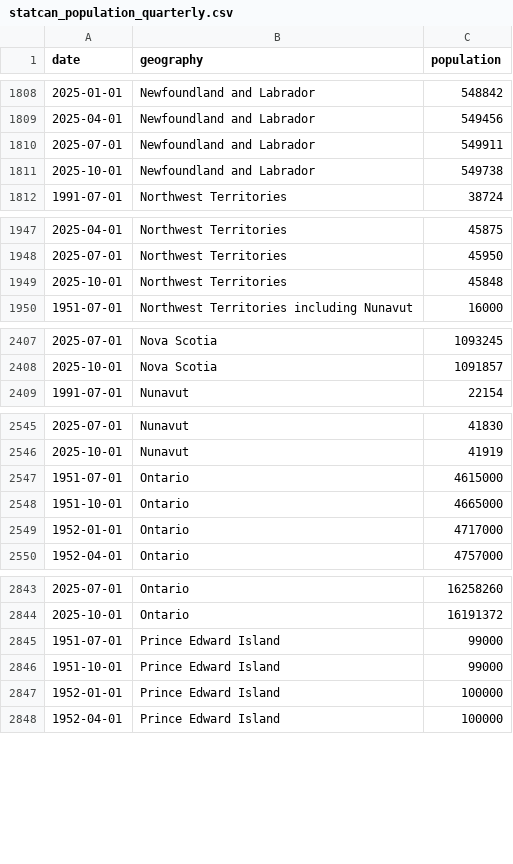
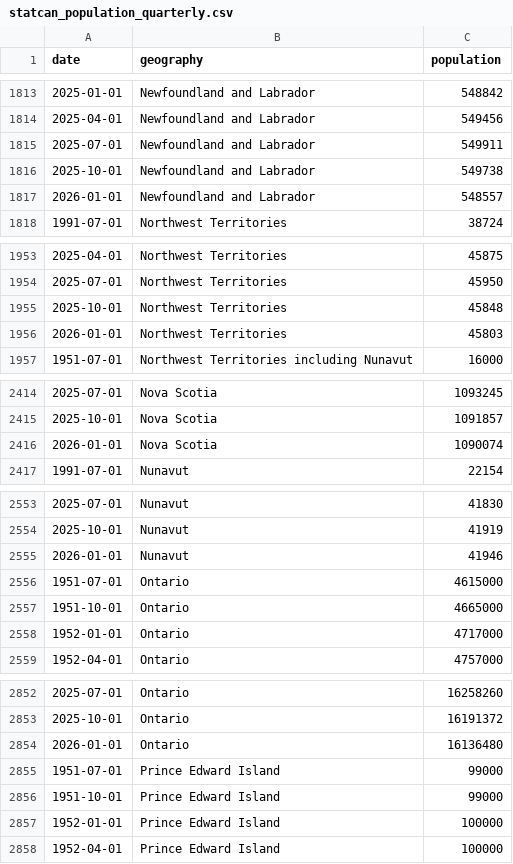
Before and after one commit to CanadaObservatory/CanadaDataObs, a CSV file: data/population/statcan_population_quarterly.csv, drawn as a sheet; only a part is shown, gaps mark what is left out; the diff covers the shown part only.

```diff
--- a/data/population/statcan_population_quarterly.csv
+++ b/data/population/statcan_population_quarterly.csv
@@ -1811,2 +1816,3 @@ date,geography,population
 2025-10-01,Newfoundland and Labrador,549738
+2026-01-01,Newfoundland and Labrador,548557
 1991-07-01,Northwest Territories,38724
@@ -1949,2 +1955,3 @@ date,geography,population
 2025-10-01,Northwest Territories,45848
+2026-01-01,Northwest Territories,45803
 1951-07-01,Northwest Territories including Nunavut,16000
@@ -2408,2 +2415,3 @@ date,geography,population
 2025-10-01,Nova Scotia,1091857
+2026-01-01,Nova Scotia,1090074
 1991-07-01,Nunavut,22154
@@ -2546,2 +2554,3 @@ date,geography,population
 2025-10-01,Nunavut,41919
+2026-01-01,Nunavut,41946
 1951-07-01,Ontario,4615000
@@ -2844,2 +2853,3 @@ date,geography,population
 2025-10-01,Ontario,16191372
+2026-01-01,Ontario,16136480
 1951-07-01,Prince Edward Island,99000
```
Also changed, not shown: 9 added rows elsewhere in this file, 4 other files.
